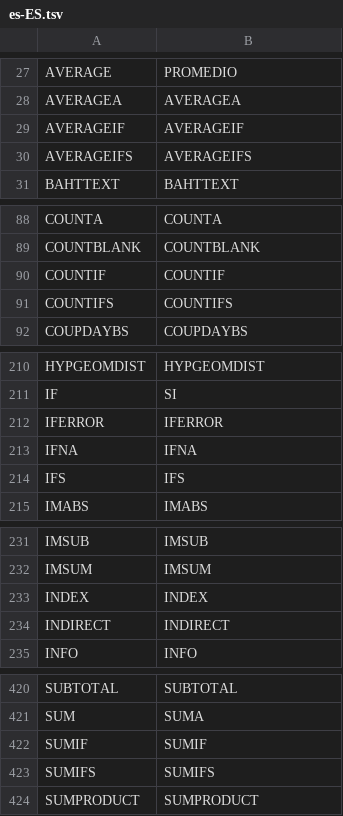
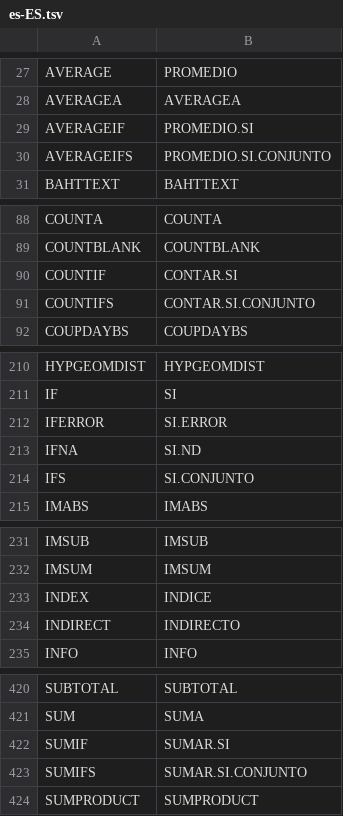
Before and after one commit to wilson-anysphere/formula, a TSV file: crates/formula-engine/src/locale/data/es-ES.tsv, drawn as a sheet; only a part is shown, gaps mark what is left out; the diff covers the shown part only.

Commit message:
fix(locale): add missing es-ES function translations + unblock build
- Extend es-ES function translation source with common Excel spellings (CONTAR.SI, BUSCARV, SI.ERROR, etc) and regenerate es-ES.tsv to satisfy new locale parsing coverage.
- Remove duplicate helper definitions introduced by recent merges:
  - pivots/schema.rs: duplicate default_true()
  - engine.rs: duplicate Workbook::reorder_sheet()

```diff
--- a/crates/formula-engine/src/locale/data/es-ES.tsv
+++ b/crates/formula-engine/src/locale/data/es-ES.tsv
@@ -28,4 +28,4 @@ AVERAGE	PROMEDIO
 AVERAGEA	AVERAGEA
-AVERAGEIF	AVERAGEIF
-AVERAGEIFS	AVERAGEIFS
+AVERAGEIF	PROMEDIO.SI
+AVERAGEIFS	PROMEDIO.SI.CONJUNTO
 BAHTTEXT	BAHTTEXT
@@ -89,4 +89,4 @@ COUNTA	COUNTA
 COUNTBLANK	COUNTBLANK
-COUNTIF	COUNTIF
-COUNTIFS	COUNTIFS
+COUNTIF	CONTAR.SI
+COUNTIFS	CONTAR.SI.CONJUNTO
 COUPDAYBS	COUPDAYBS
@@ -211,5 +211,5 @@ HYPGEOMDIST	HYPGEOMDIST
 IF	SI
-IFERROR	IFERROR
-IFNA	IFNA
-IFS	IFS
+IFERROR	SI.ERROR
+IFNA	SI.ND
+IFS	SI.CONJUNTO
 IMABS	IMABS
@@ -232,4 +232,4 @@ IMSUB	IMSUB
 IMSUM	IMSUM
-INDEX	INDEX
-INDIRECT	INDIRECT
+INDEX	INDICE
+INDIRECT	INDIRECTO
 INFO	INFO
@@ -421,4 +421,4 @@ SUBTOTAL	SUBTOTAL
 SUM	SUMA
-SUMIF	SUMIF
-SUMIFS	SUMIFS
+SUMIF	SUMAR.SI
+SUMIFS	SUMAR.SI.CONJUNTO
 SUMPRODUCT	SUMPRODUCT
```
Also changed, not shown: 6 edited cells elsewhere in this file, 1 other file.
